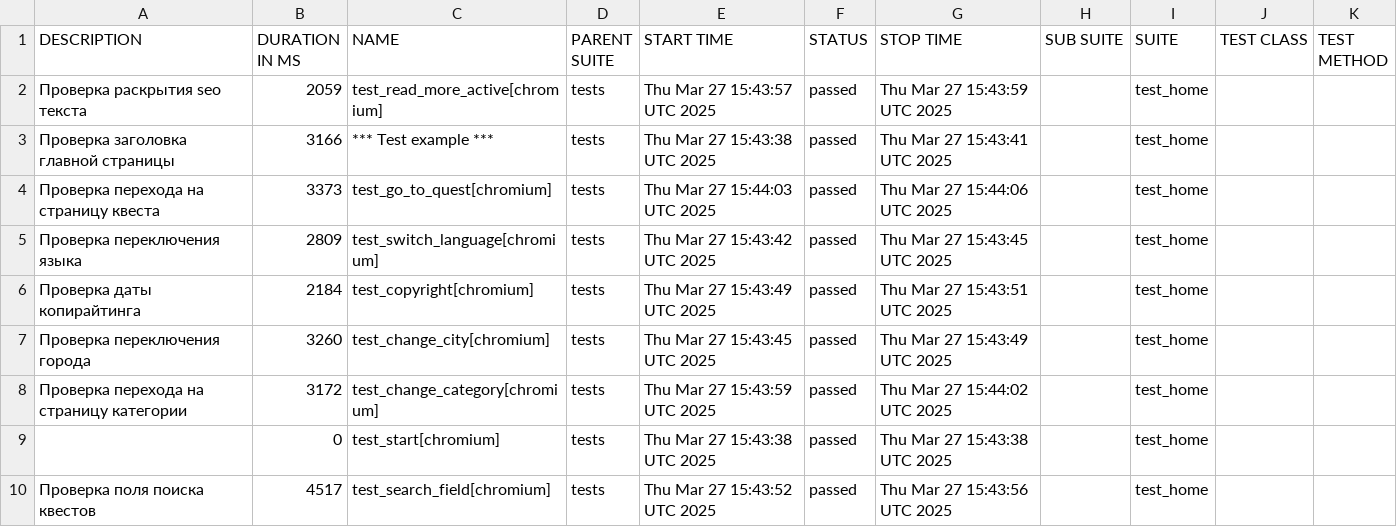
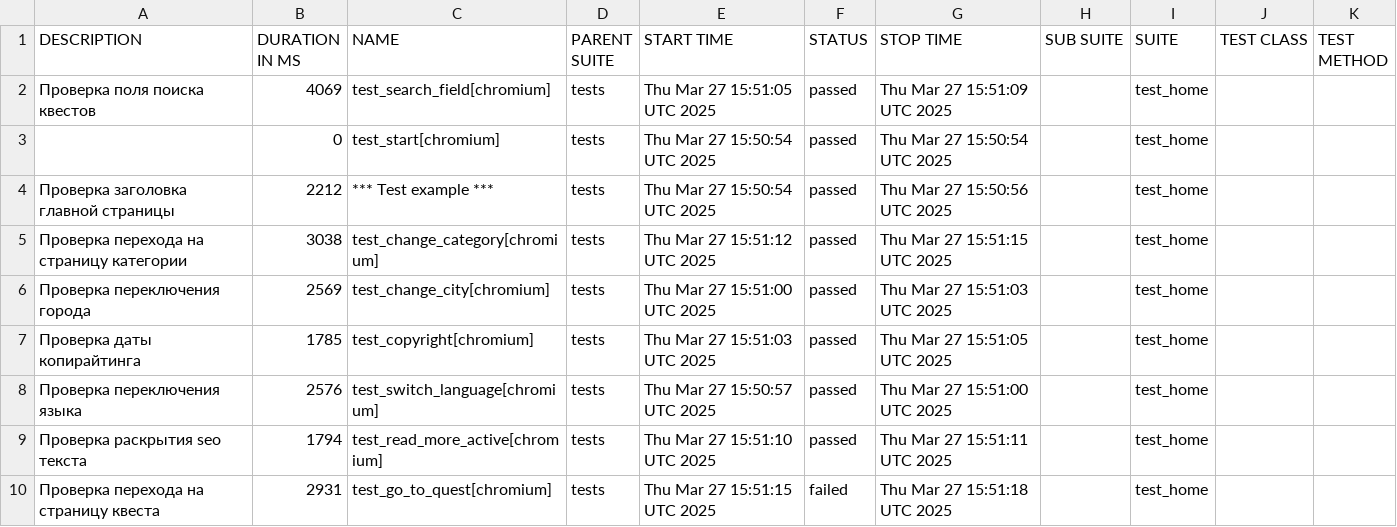
Before and after one commit to devrdtab/pwpqroom, a CSV file: data/suites.csv, drawn as a sheet.

```diff
--- a/data/suites.csv
+++ b/data/suites.csv
@@ -1,10 +1,10 @@
 "DESCRIPTION","DURATION IN MS","NAME","PARENT SUITE","START TIME","STATUS","STOP TIME","SUB SUITE","SUITE","TEST CLASS","TEST METHOD"
-"Проверка раскрытия seo текста","2059","test_read_more_active[chromium]","tests","Thu Mar 27 15:43:57 UTC 2025","passed","Thu Mar 27 15:43:59 UTC 2025","","test_home","",""
-"Проверка заголовка главной страницы","3166","*** Test example ***","tests","Thu Mar 27 15:43:38 UTC 2025","passed","Thu Mar 27 15:43:41 UTC 2025","","test_home","",""
-"Проверка перехода на страницу квеста","3373","test_go_to_quest[chromium]","tests","Thu Mar 27 15:44:03 UTC 2025","passed","Thu Mar 27 15:44:06 UTC 2025","","test_home","",""
-"Проверка переключения языка","2809","test_switch_language[chromium]","tests","Thu Mar 27 15:43:42 UTC 2025","passed","Thu Mar 27 15:43:45 UTC 2025","","test_home","",""
-"Проверка даты копирайтинга","2184","test_copyright[chromium]","tests","Thu Mar 27 15:43:49 UTC 2025","passed","Thu Mar 27 15:43:51 UTC 2025","","test_home","",""
-"Проверка переключения города","3260","test_change_city[chromium]","tests","Thu Mar 27 15:43:45 UTC 2025","passed","Thu Mar 27 15:43:49 UTC 2025","","test_home","",""
-"Проверка перехода на страницу категории","3172","test_change_category[chromium]","tests","Thu Mar 27 15:43:59 UTC 2025","passed","Thu Mar 27 15:44:02 UTC 2025","","test_home","",""
-"","0","test_start[chromium]","tests","Thu Mar 27 15:43:38 UTC 2025","passed","Thu Mar 27 15:43:38 UTC 2025","","test_home","",""
-"Проверка поля поиска квестов","4517","test_search_field[chromium]","tests","Thu Mar 27 15:43:52 UTC 2025","passed","Thu Mar 27 15:43:56 UTC 2025","","test_home","",""
+"Проверка поля поиска квестов","4069","test_search_field[chromium]","tests","Thu Mar 27 15:51:05 UTC 2025","passed","Thu Mar 27 15:51:09 UTC 2025","","test_home","",""
+"","0","test_start[chromium]","tests","Thu Mar 27 15:50:54 UTC 2025","passed","Thu Mar 27 15:50:54 UTC 2025","","test_home","",""
+"Проверка заголовка главной страницы","2212","*** Test example ***","tests","Thu Mar 27 15:50:54 UTC 2025","passed","Thu Mar 27 15:50:56 UTC 2025","","test_home","",""
+"Проверка перехода на страницу категории","3038","test_change_category[chromium]","tests","Thu Mar 27 15:51:12 UTC 2025","passed","Thu Mar 27 15:51:15 UTC 2025","","test_home","",""
+"Проверка переключения города","2569","test_change_city[chromium]","tests","Thu Mar 27 15:51:00 UTC 2025","passed","Thu Mar 27 15:51:03 UTC 2025","","test_home","",""
+"Проверка даты копирайтинга","1785","test_copyright[chromium]","tests","Thu Mar 27 15:51:03 UTC 2025","passed","Thu Mar 27 15:51:05 UTC 2025","","test_home","",""
+"Проверка переключения языка","2576","test_switch_language[chromium]","tests","Thu Mar 27 15:50:57 UTC 2025","passed","Thu Mar 27 15:51:00 UTC 2025","","test_home","",""
+"Проверка раскрытия seo текста","1794","test_read_more_active[chromium]","tests","Thu Mar 27 15:51:10 UTC 2025","passed","Thu Mar 27 15:51:11 UTC 2025","","test_home","",""
+"Проверка перехода на страницу квеста","2931","test_go_to_quest[chromium]","tests","Thu Mar 27 15:51:15 UTC 2025","failed","Thu Mar 27 15:51:18 UTC 2025","","test_home","",""
```
Also changed, not shown: 38 other files.
